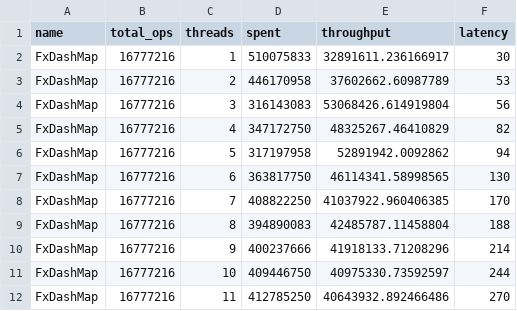
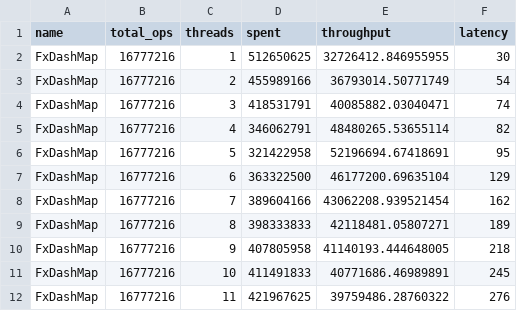
Before and after one commit to wvwwvwwv/conc-map-bench, a CSV file: results/ReadHeavy.fx.csv, drawn as a sheet; only a part is shown; the diff covers the shown part only.

Commit message:
Update benchmark results using SCC 0.6.6

```diff
--- a/results/ReadHeavy.fx.csv
+++ b/results/ReadHeavy.fx.csv
@@ -1,12 +1,12 @@
 name,total_ops,threads,spent,throughput,latency
-FxDashMap,16777216,1,510075833,32891611.236166917,30
-FxDashMap,16777216,2,446170958,37602662.60987789,53
-FxDashMap,16777216,3,316143083,53068426.614919804,56
-FxDashMap,16777216,4,347172750,48325267.46410829,82
-FxDashMap,16777216,5,317197958,52891942.0092862,94
-FxDashMap,16777216,6,363817750,46114341.58998565,130
-FxDashMap,16777216,7,408822250,41037922.960406385,170
-FxDashMap,16777216,8,394890083,42485787.11458804,188
-FxDashMap,16777216,9,400237666,41918133.71208296,214
-FxDashMap,16777216,10,409446750,40975330.73592597,244
-FxDashMap,16777216,11,412785250,40643932.892466486,270
+FxDashMap,16777216,1,512650625,32726412.846955955,30
+FxDashMap,16777216,2,455989166,36793014.50771749,54
+FxDashMap,16777216,3,418531791,40085882.03040471,74
+FxDashMap,16777216,4,346062791,48480265.53655114,82
+FxDashMap,16777216,5,321422958,52196694.67418691,95
+FxDashMap,16777216,6,363322500,46177200.69635104,129
+FxDashMap,16777216,7,389604166,43062208.939521454,162
+FxDashMap,16777216,8,398333833,42118481.05807271,189
+FxDashMap,16777216,9,407805958,41140193.444648005,218
+FxDashMap,16777216,10,411491833,40771686.46989891,245
+FxDashMap,16777216,11,421967625,39759486.28760322,276
```
Also changed, not shown: 9 added rows, 9 removed rows and 38 edited cells elsewhere in this file, results/Exchange.fx.csv, results/Exchange.std.csv, 17 other files.
